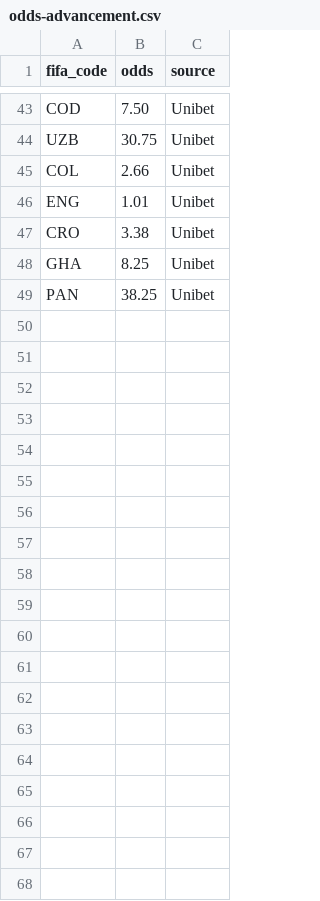
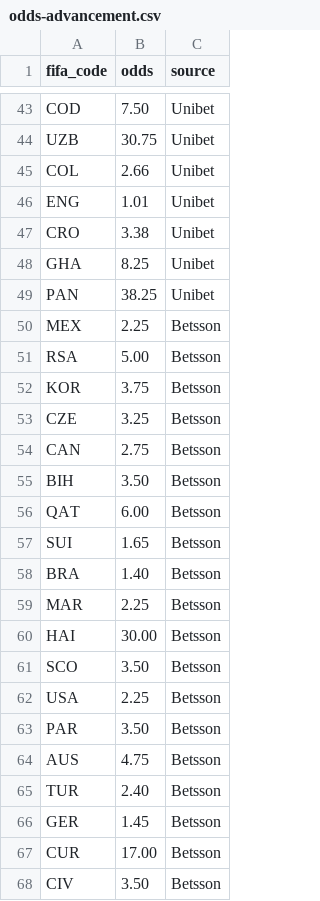
Before and after one commit to d91-jal/tipsy, a CSV file: data/odds-advancement.csv, drawn as a sheet; only a part is shown, gaps mark what is left out; the diff covers the shown part only; the diff names each change by its address in the sheet, - before the commit and + after, or states it on an @@ line.

```diff
--- a/data/odds-advancement.csv
+++ b/data/odds-advancement.csv
+row 50: MEX | 2.25 | Betsson
+row 51: RSA | 5.00 | Betsson
+row 52: KOR | 3.75 | Betsson
+row 53: CZE | 3.25 | Betsson
+row 54: CAN | 2.75 | Betsson
+row 55: BIH | 3.50 | Betsson
+row 56: QAT | 6.00 | Betsson
+row 57: SUI | 1.65 | Betsson
+row 58: BRA | 1.40 | Betsson
+row 59: MAR | 2.25 | Betsson
+row 60: HAI | 30.00 | Betsson
+row 61: SCO | 3.50 | Betsson
+row 62: USA | 2.25 | Betsson
+row 63: PAR | 3.50 | Betsson
+row 64: AUS | 4.75 | Betsson
+row 65: TUR | 2.40 | Betsson
+row 66: GER | 1.45 | Betsson
+row 67: CUR | 17.00 | Betsson
+row 68: CIV | 3.50 | Betsson
```
Also changed, not shown: 29 added rows elsewhere in this file, data/odds-tournament.csv, 4 other files.
